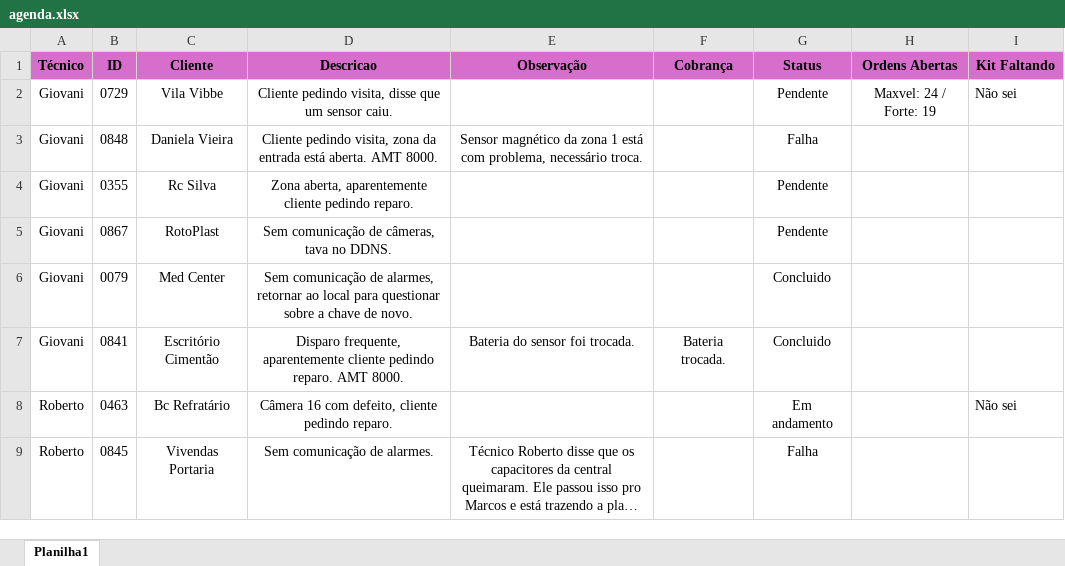
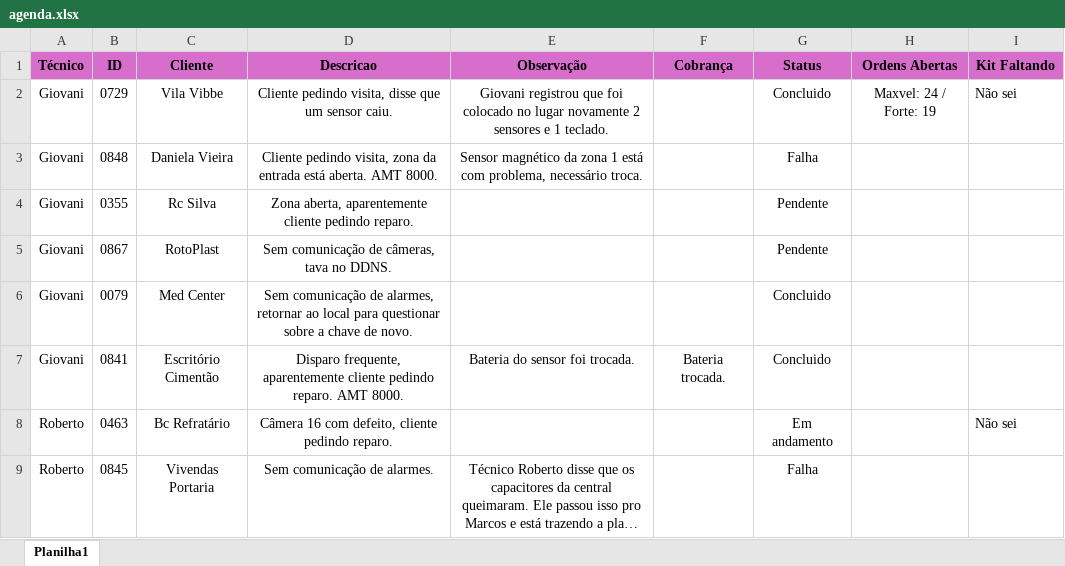
Before and after one commit to pedrohcarvalho201-spec/painel-agenda-tecnica, an Excel workbook: agenda.xlsx, sheet Planilha1, drawn as a sheet; only a part is shown; long unchanged cells end in …; values as stored, in another font and other column widths than the file's, no borders; the diff names each change by its address in the sheet, - before the commit and + after, or states it on an @@ line.

Commit message:
Atualizacao rapida de agenda as 16:02:16,22

```diff
--- a/agenda.xlsx (sheet Planilha1)
+++ b/agenda.xlsx (sheet Planilha1)
-E2 (Observação): (empty)
+E2 (Observação): Giovani registrou que foi colocado no lugar novamente 2 sensores e 1 teclado.
-G2 (Status): Pendente
+G2 (Status): Concluido
```
Also changed, not shown: 1 other file.
